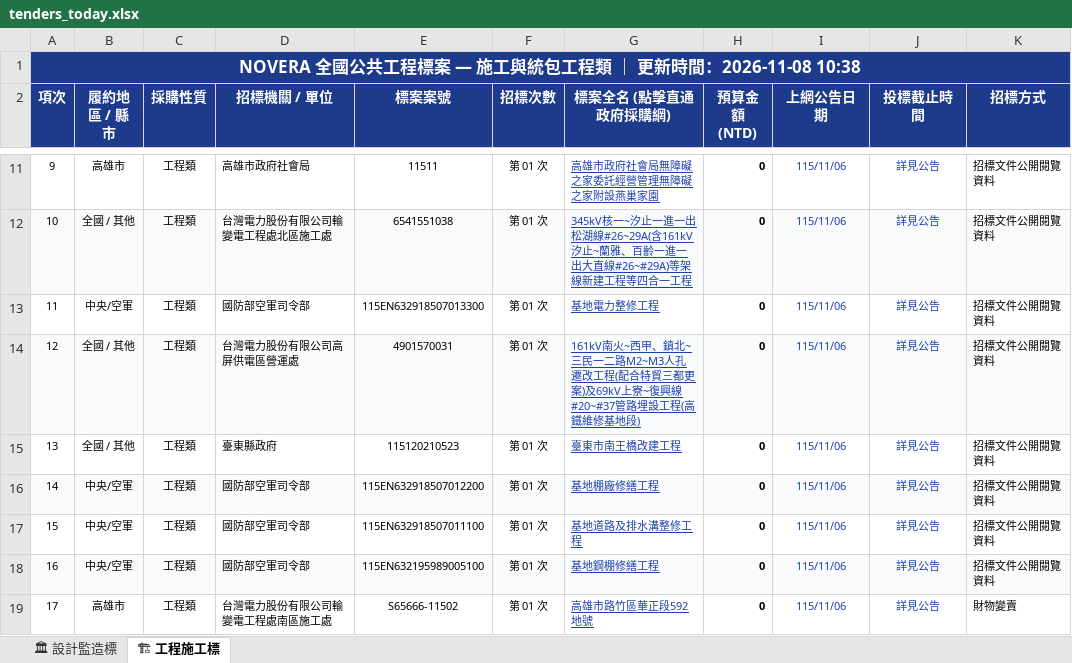
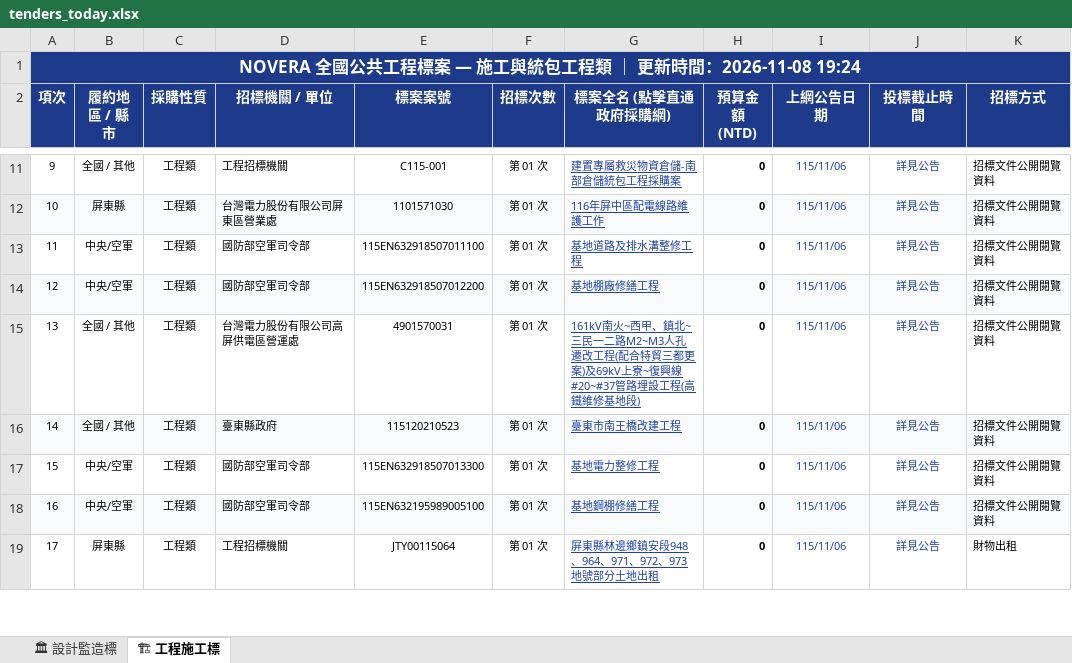
Before and after one commit to gardenai0222-a11y/gardenai0222-a11y.github.io, an Excel workbook: tenders_today.xlsx, sheet 🏗 工程施工標, drawn as a sheet; only a part is shown, gaps mark what is left out; values as stored, in another font and other column widths than the file's, no borders; the diff covers the shown part only; the diff names each change by its address in the sheet, - before the commit and + after, or states it on an @@ line.

```diff
--- a/tenders_today.xlsx (sheet 🏗 工程施工標)
+++ b/tenders_today.xlsx (sheet 🏗 工程施工標)
-A1 (項次): …時間：2026-11-08 10:38
+A1 (項次): …時間：2026-11-08 19:24
-B11 (履約地區 / 縣市): 高雄市
+B11 (履約地區 / 縣市): 全國 / 其他
-D11 (招標機關 / 單位): 高雄市政府社會局
+D11 (招標機關 / 單位): 工程招標機關
-E11 (標案案號): 11511
+E11 (標案案號): C115-001
-G11 (標案全名 (點擊直通政府採購網)): 高雄市政府社會局無障礙之家委託經營管理無障礙之家附設燕巢家園
+G11 (標案全名 (點擊直通政府採購網)): 建置專屬救災物資倉儲-南部倉儲統包工程採購案
-B12 (履約地區 / 縣市): 全國 / 其他
+B12 (履約地區 / 縣市): 屏東縣
-D12 (招標機關 / 單位): 台灣電力股份有限公司輸變電工程處北區施工處
+D12 (招標機關 / 單位): 台灣電力股份有限公司屏東區營業處
-E12 (標案案號): 6541551038
+E12 (標案案號): 1101571030
-G12 (標案全名 (點擊直通政府採購網)): 345kV核一~汐止一進一出松湖線#26~29A(含161kV汐止~蘭雅、百齡一進一出大直線#26~#29A)等架線新建工程等四合一工程
+G12 (標案全名 (點擊直通政府採購網)): 116年屏中區配電線路維護工作
-E13 (標案案號): 115EN632918507013300
+E13 (標案案號): 115EN632918507011100
-G13 (標案全名 (點擊直通政府採購網)): 基地電力整修工程
+G13 (標案全名 (點擊直通政府採購網)): 基地道路及排水溝整修工程
-B14 (履約地區 / 縣市): 全國 / 其他
+B14 (履約地區 / 縣市): 中央/空軍
-D14 (招標機關 / 單位): 台灣電力股份有限公司高屏供電區營運處
+D14 (招標機關 / 單位): 國防部空軍司令部
-E14 (標案案號): 4901570031
+E14 (標案案號): 115EN632918507012200
-G14 (標案全名 (點擊直通政府採購網)): 161kV南火~西甲、鎮北~三民一二路M2~M3人孔遷改工程(配合特貿三都更案)及69kV上寮~復興線#20~#37管路埋設工程(高鐵維修基地段)
+G14 (標案全名 (點擊直通政府採購網)): 基地棚廠修繕工程
-D15 (招標機關 / 單位): 臺東縣政府
+D15 (招標機關 / 單位): 台灣電力股份有限公司高屏供電區營運處
-E15 (標案案號): 115120210523
+E15 (標案案號): 4901570031
-G15 (標案全名 (點擊直通政府採購網)): 臺東市南王橋改建工程
+G15 (標案全名 (點擊直通政府採購網)): 161kV南火~西甲、鎮北~三民一二路M2~M3人孔遷改工程(配合特貿三都更案)及69kV上寮~復興線#20~#37管路埋設工程(高鐵維修基地段)
-B16 (履約地區 / 縣市): 中央/空軍
+B16 (履約地區 / 縣市): 全國 / 其他
-D16 (招標機關 / 單位): 國防部空軍司令部
+D16 (招標機關 / 單位): 臺東縣政府
-E16 (標案案號): 115EN632918507012200
+E16 (標案案號): 115120210523
-G16 (標案全名 (點擊直通政府採購網)): 基地棚廠修繕工程
+G16 (標案全名 (點擊直通政府採購網)): 臺東市南王橋改建工程
-E17 (標案案號): 115EN632918507011100
+E17 (標案案號): 115EN632918507013300
-G17 (標案全名 (點擊直通政府採購網)): 基地道路及排水溝整修工程
+G17 (標案全名 (點擊直通政府採購網)): 基地電力整修工程
-B19 (履約地區 / 縣市): 高雄市
+B19 (履約地區 / 縣市): 屏東縣
-D19 (招標機關 / 單位): 台灣電力股份有限公司輸變電工程處南區施工處
+D19 (招標機關 / 單位): 工程招標機關
-E19 (標案案號): S65666-11502
+E19 (標案案號): JTY00115064
-G19 (標案全名 (點擊直通政府採購網)): 高雄市路竹區華正段592地號
+G19 (標案全名 (點擊直通政府採購網)): 屏東縣林邊鄉鎮安段948、964、971、972、973地號部分土地出租
-K19 (招標方式): 財物變賣
+K19 (招標方式): 財物出租
```
Also changed, not shown: 494 edited cells elsewhere in this sheet, sheet 🏛 設計監造標, 今日政府電子採購網.xlsx, 2 other files.
